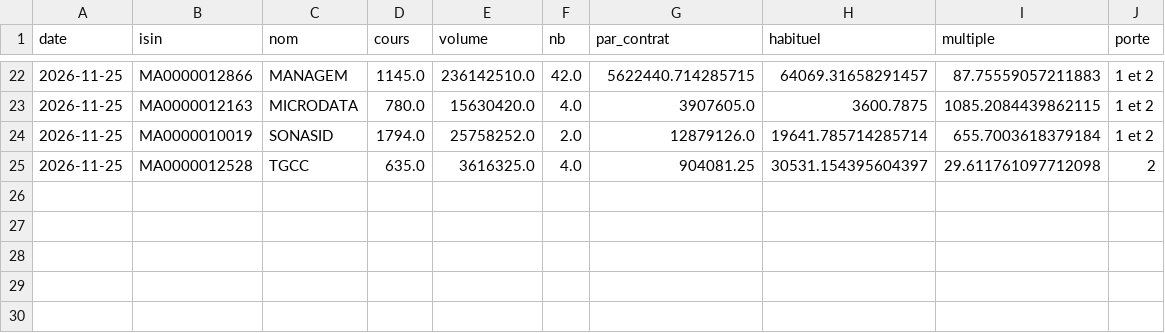
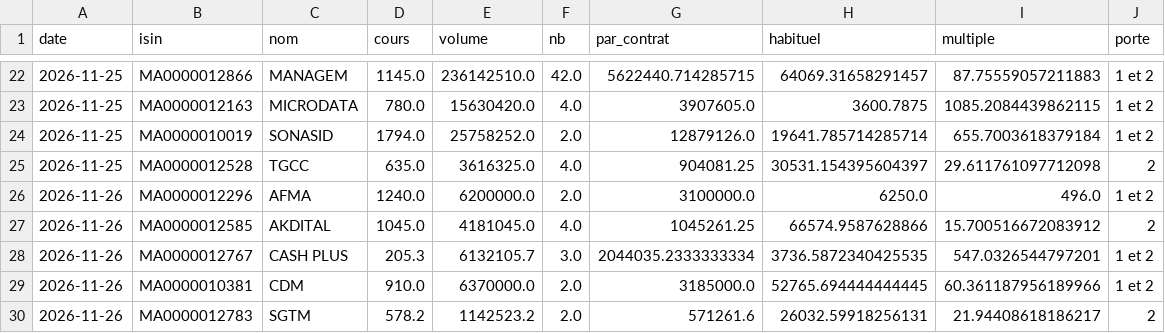
Before and after one commit to ioul10/MASI20TRACKER, a CSV file: data/grosses.csv, drawn as a sheet; only a part is shown, gaps mark what is left out.

Commit message:
Import cote 2026-11-26

```diff
--- a/data/grosses.csv
+++ b/data/grosses.csv
@@ -25 +25,6 @@ date,isin,nom,cours,volume,nb,par_contrat,habituel,multiple,porte
 2026-11-25,MA0000012528,TGCC,635.0,3616325.0,4.0,904081.25,30531.154395604397,29.611761097712098,2
+2026-11-26,MA0000012296,AFMA,1240.0,6200000.0,2.0,3100000.0,6250.0,496.0,1 et 2
+2026-11-26,MA0000012585,AKDITAL,1045.0,4181045.0,4.0,1045261.25,66574.9587628866,15.700516672083912,2
+2026-11-26,MA0000012767,CASH PLUS,205.3,6132105.7,3.0,2044035.2333333334,3736.5872340425535,547.0326544797201,1 et 2
+2026-11-26,MA0000010381,CDM,910.0,6370000.0,2.0,3185000.0,52765.694444444445,60.361187956189966,1 et 2
+2026-11-26,MA0000012783,SGTM,578.2,1142523.2,2.0,571261.6,26032.59918256131,21.94408618186217,2
```
